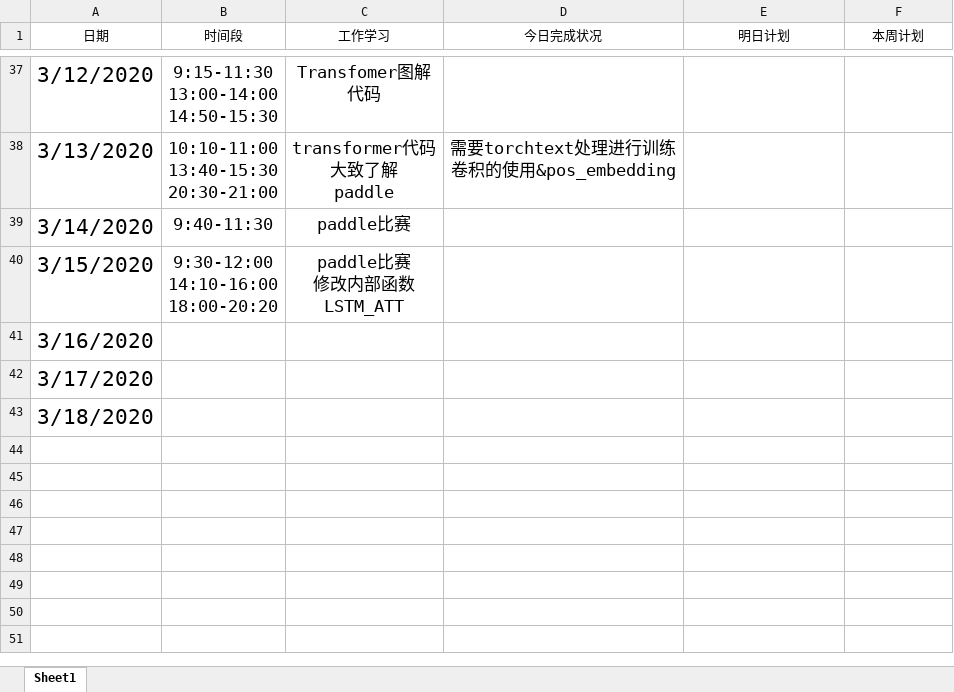
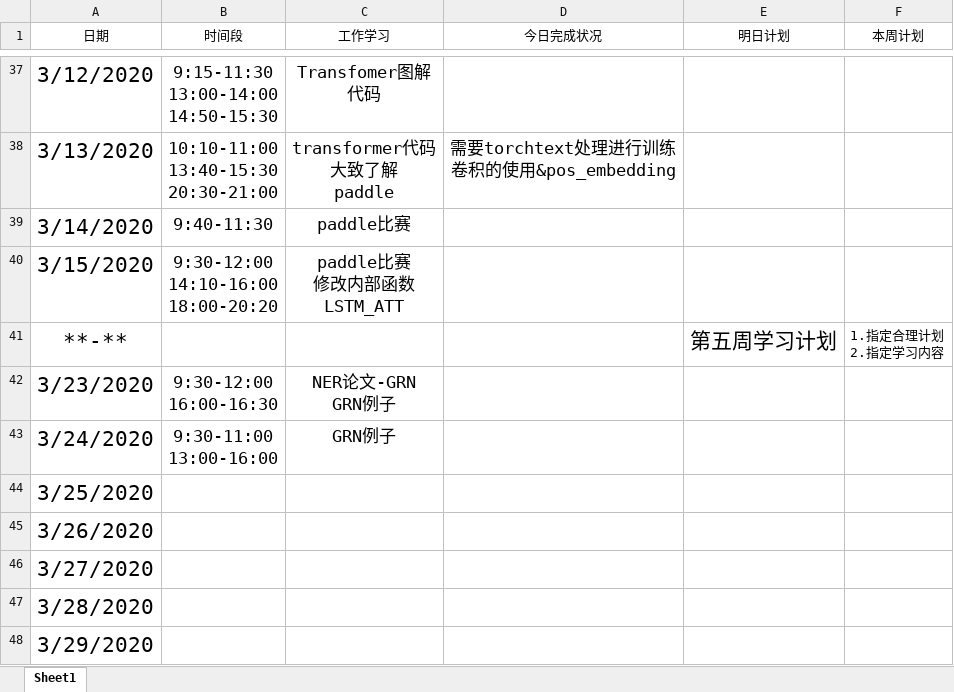
Before and after one commit to Just-silent/ner_re, an Excel workbook: doc/寒假学习计划.xlsx, sheet Sheet1, drawn as a sheet; only a part is shown, gaps mark what is left out; values as stored, in another font and other column widths than the file's, no borders; conditional formats and table styles not drawn; addresses are those after the commit; ↵ is a line break in a cell; the diff names each change by its address in the sheet, - before the commit and + after, or states it on an @@ line.

Commit message:
update

```diff
--- a/doc/寒假学习计划.xlsx (sheet Sheet1)
+++ b/doc/寒假学习计划.xlsx (sheet Sheet1)
+row 41: **-** |  |  |  | 第五周学习计划 | 1.指定合理计划 ↵ 2.指定学习内容
+row 42: 3/23/2020 | 9:30-12:00 ↵ 16:00-16:30 | NER论文-GRN ↵ GRN例子
+row 43: 3/24/2020 | 9:30-11:00 ↵ 13:00-16:00 | GRN例子
-A44 (日期): 3/16/2020
+A44 (日期): 3/25/2020
-A45 (日期): 3/17/2020
+A45 (日期): 3/26/2020
-A46 (日期): 3/18/2020
+A46 (日期): 3/27/2020
+row 47: 3/28/2020
+row 48: 3/29/2020
```
